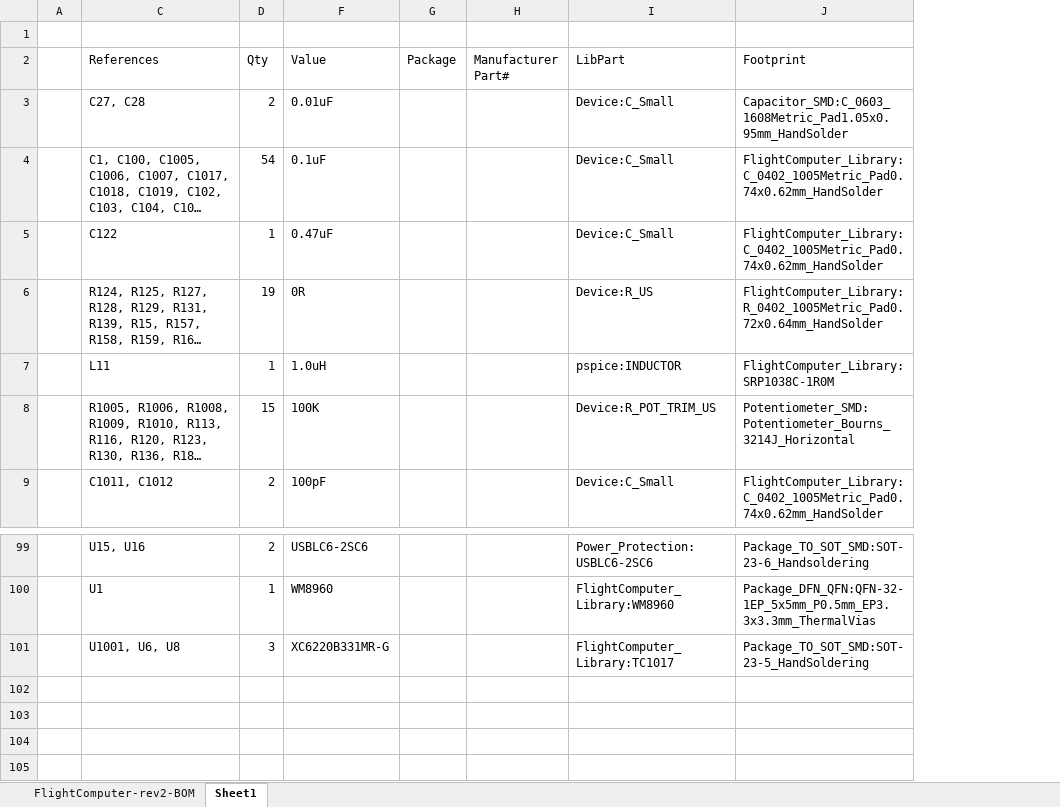
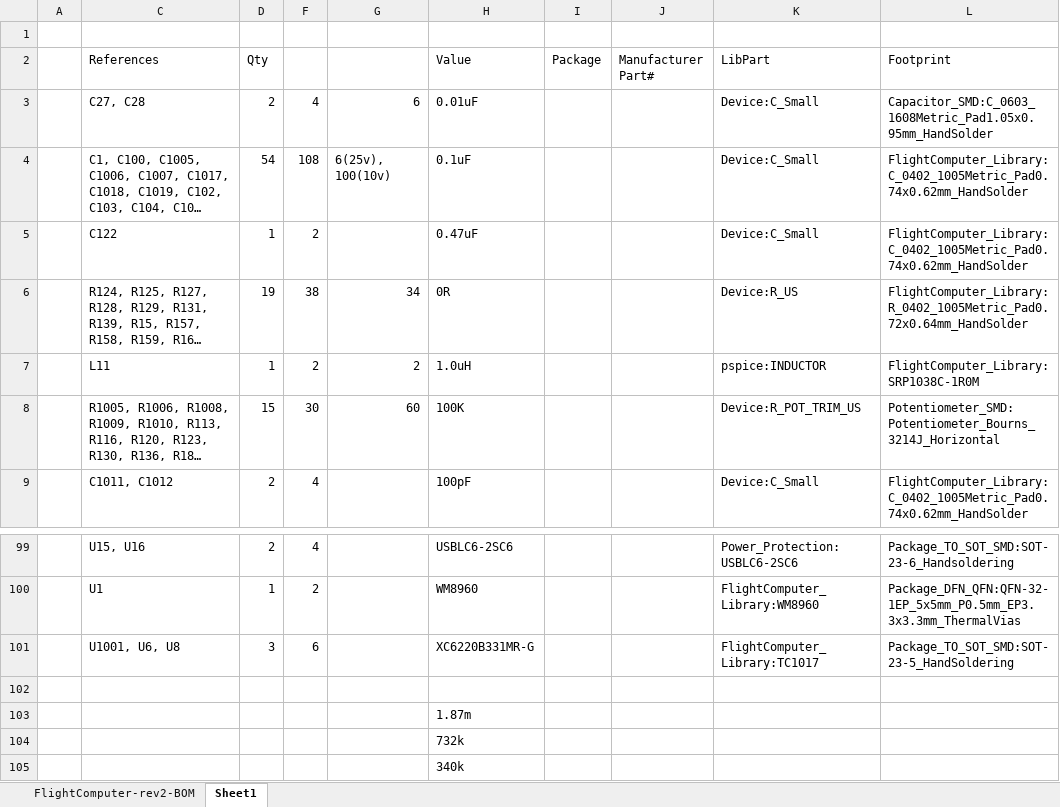
Before and after one commit to akkdong/FlightComputer, an Excel workbook: hw/rev2/FlightComputer-rev2-BOM.xlsx, sheet Sheet1, drawn as a sheet; only a part is shown, gaps mark what is left out; long unchanged cells end in …; values as stored, in another font and other column widths than the file's, no borders; the diff names each change by its address in the sheet, - before the commit and + after, or states it on an @@ line.

```diff
--- a/hw/rev2/FlightComputer-rev2-BOM.xlsx (sheet Sheet1)
+++ b/hw/rev2/FlightComputer-rev2-BOM.xlsx (sheet Sheet1)
+column F, rows 3-9: 4 | 108 | 2 | 38 | 2 | 30 | 4; rows 99-101: 4 | 2 | 6
+column G, rows 3-8: 6 | 6(25v), 100(10v) |  | 34 | 2 | 60
+row 102: (empty)
+row 103:  |  |  |  |  | 1.87m
+row 104:  |  |  |  |  | 732k
+row 105:  |  |  |  |  | 340k
```
Also changed, not shown: sheet FlightComputer-rev2-BOM.
